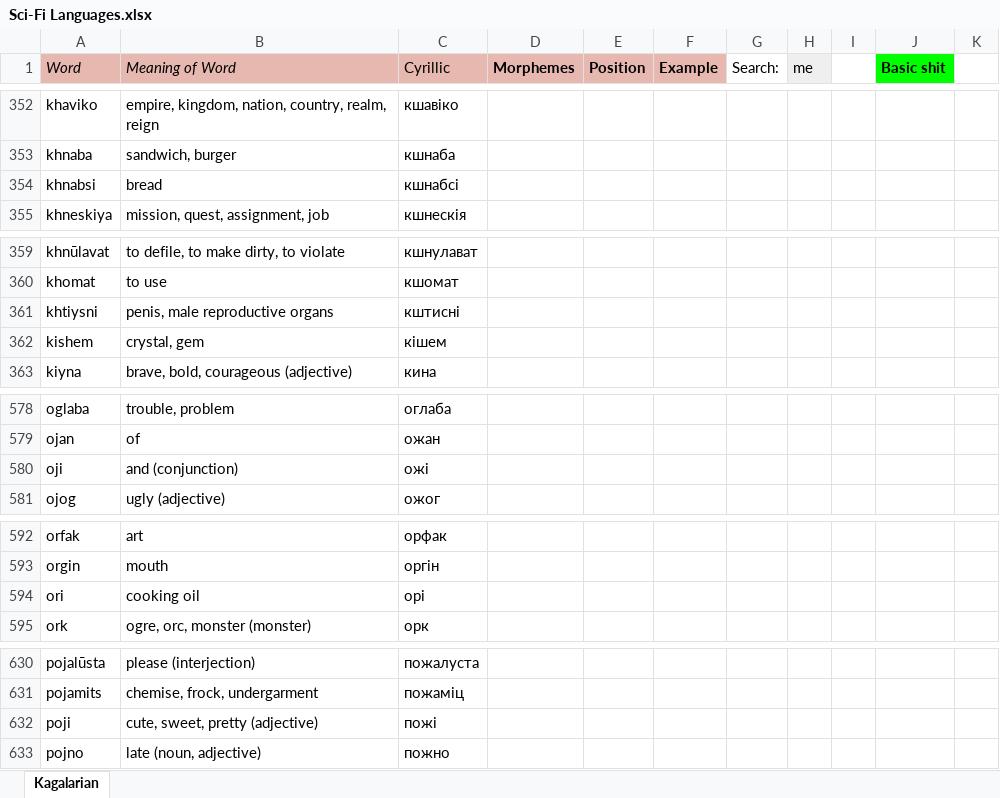
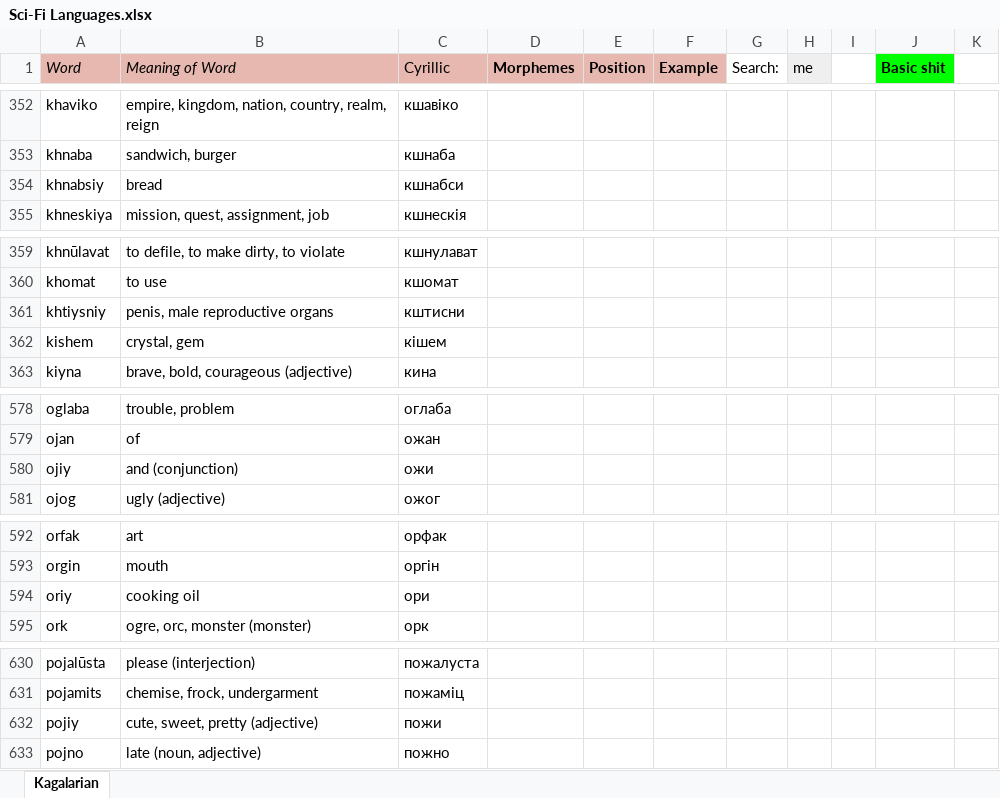
Before and after one commit to Oneo64/Starlattice, an Excel workbook: Conlangs/Sci-Fi Languages.xlsx, sheet Kagalarian, drawn as a sheet; only a part is shown, gaps mark what is left out; values as stored, in another font and other column widths than the file's, no borders; charts and pictures not drawn; the diff covers the shown part only; the diff names each change by its address in the sheet, - before the commit and + after, or states it on an @@ line.

Commit message:
Update Sci-Fi Languages.xlsx

```diff
--- a/Conlangs/Sci-Fi Languages.xlsx (sheet Kagalarian)
+++ b/Conlangs/Sci-Fi Languages.xlsx (sheet Kagalarian)
-A354 (Word): khnabsi
+A354 (Word): khnabsiy
-C354 (Cyrillic): кшнабсі
+C354 (Cyrillic): кшнабси
-A361 (Word): khtiysni
+A361 (Word): khtiysniy
-C361 (Cyrillic): кштисні
+C361 (Cyrillic): кштисни
-A580 (Word): oji
+A580 (Word): ojiy
-C580 (Cyrillic): ожі
+C580 (Cyrillic): ожи
-A594 (Word): ori
+A594 (Word): oriy
-C594 (Cyrillic): орі
+C594 (Cyrillic): ори
-A632 (Word): poji
+A632 (Word): pojiy
-C632 (Cyrillic): пожі
+C632 (Cyrillic): пожи
```
Also changed, not shown: 6 edited cells elsewhere in this sheet.
